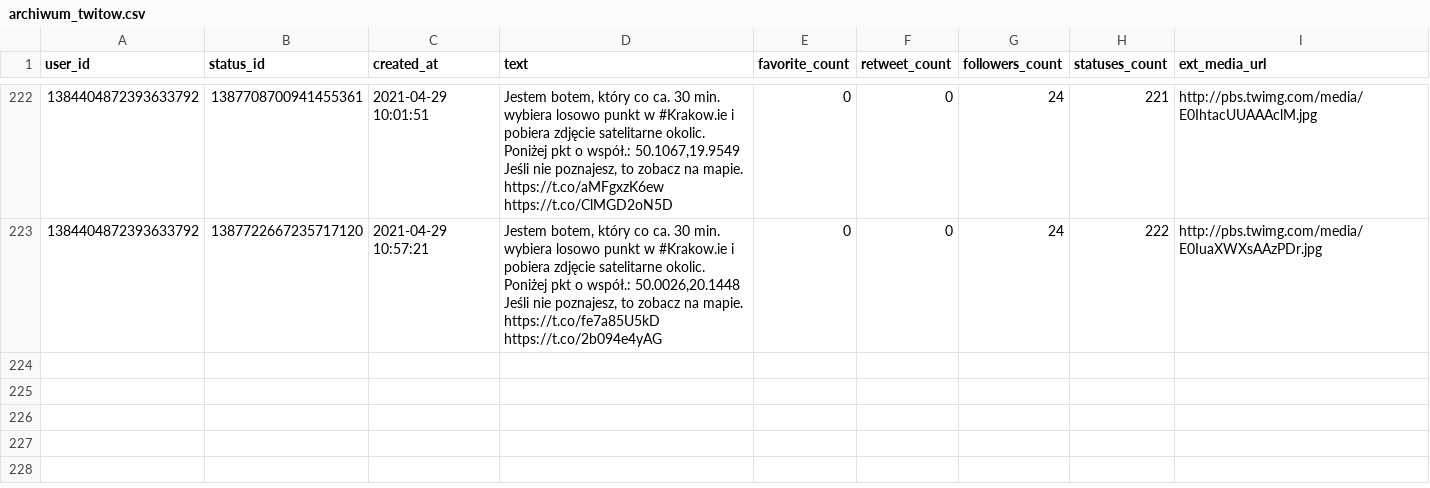
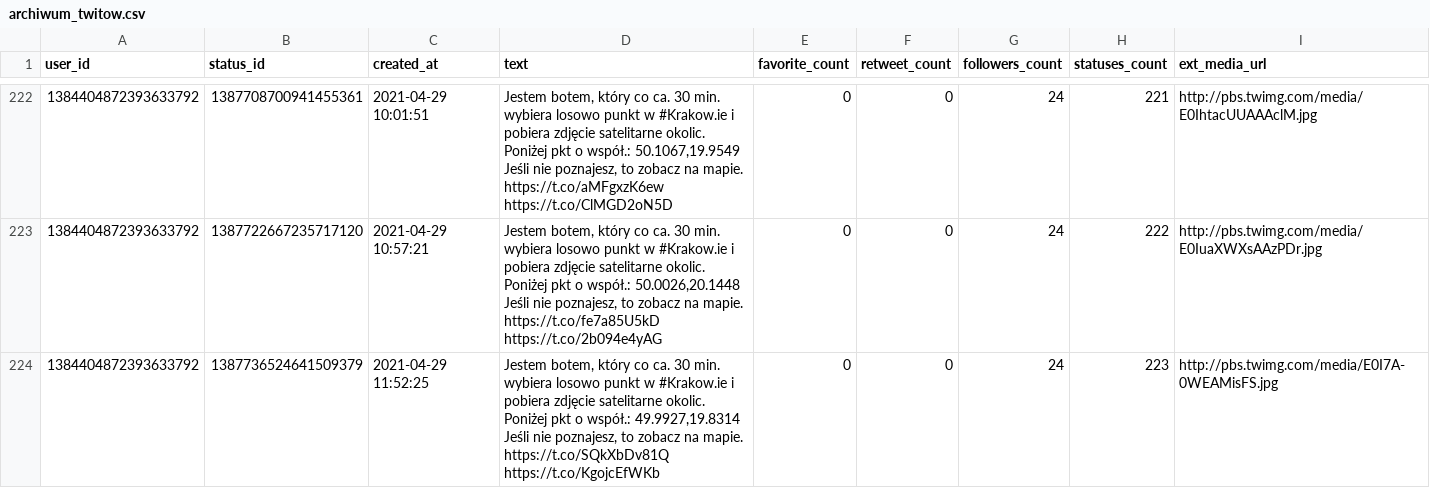
Before and after one commit to sms1962/BotKrakow, a CSV file: data/archiwum_twitow.csv, drawn as a sheet; only a part is shown, gaps mark what is left out; ↵ is a line break in a cell; the diff names each change by its address in the sheet, - before the commit and + after, or states it on an @@ line.

Commit message:
Zapisanie nowych twitow

```diff
--- a/data/archiwum_twitow.csv
+++ b/data/archiwum_twitow.csv
+row 224: 1384404872393633792 | 1387736524641509379 | 2021-04-29 11:52:25 | Jestem botem, który co ca. 30 min. wybiera losowo punkt w #Krakow.ie i pobiera zdjęcie satelitarne okolic. Poniżej pkt o współ.: 49.9927,19.8314 ↵ Jeśli nie poznajesz, to zobacz na mapie. https://t.co/SQkXbDv81Q https://t.co/KgojcEfWKb | 0 | 0 | 24 | 223 | http://pbs.twimg.com/media/E0I7A-0WEAMisFS.jpg
```
Also changed, not shown: 1 other file.
